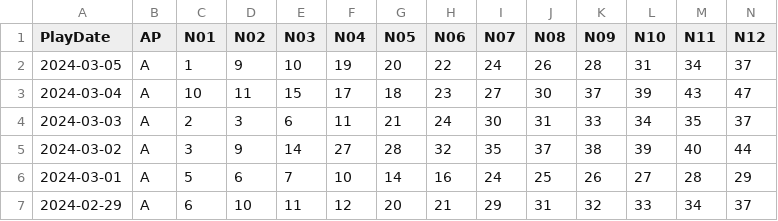
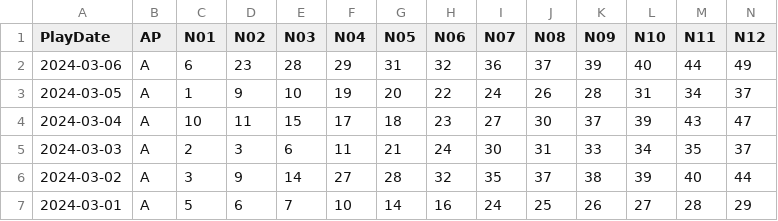
Before and after one commit to Snowdenstyll/keno, a CSV file: data/Keno/scraping/extracted_numbers_midday_2024.csv, drawn as a sheet; only a part is shown; the shorter side is filled out with more unchanged rows; rows hold the shown columns only; the diff names each change by its address in the sheet, - before the commit and + after, or states it on an @@ line.

```diff
--- a/data/Keno/scraping/extracted_numbers_midday_2024.csv
+++ b/data/Keno/scraping/extracted_numbers_midday_2024.csv
+row 2: 2024-03-06 | A | 6 | 23 | 28 | 29 | 31 | 32 | 36 | 37 | 39 | 40 | 44 | 49
```
Also changed, not shown: data/Keno/formatted/2024.csv.
